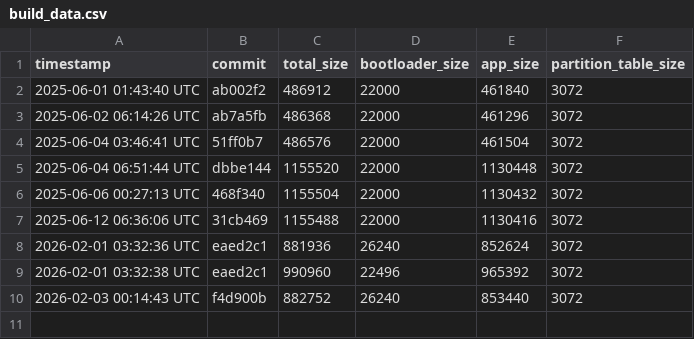
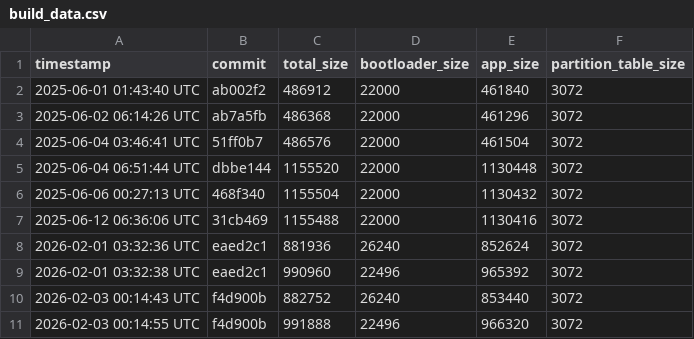
Before and after one commit to qvd808/lcd_touch, a CSV file: build_data.csv, drawn as a sheet; the diff names each change by its address in the sheet, - before the commit and + after, or states it on an @@ line.

```diff
--- a/build_data.csv
+++ b/build_data.csv
+row 11: 2026-02-03 00:14:55 UTC | f4d900b | 991888 | 22496 | 966320 | 3072
```
